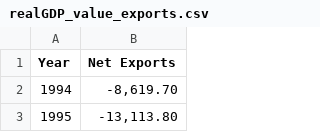
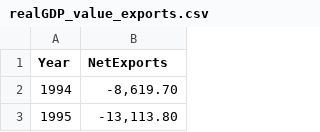
Before and after one commit to shun-k06/macro-vis-jp, a CSV file: data/processed/gdp/realGDP_value_exports.csv, drawn as a sheet; only a part is shown.

```diff
--- a/data/processed/gdp/realGDP_value_exports.csv
+++ b/data/processed/gdp/realGDP_value_exports.csv
@@ -1,2 +1,2 @@
-Year,Net Exports
+Year,NetExports
 1994,"-8,619.70"
```
Also changed, not shown: data/processed/gdp/realGDP_value_factor.csv, data/processed/gdp/realGDP_value_government.csv, 2 other files.
